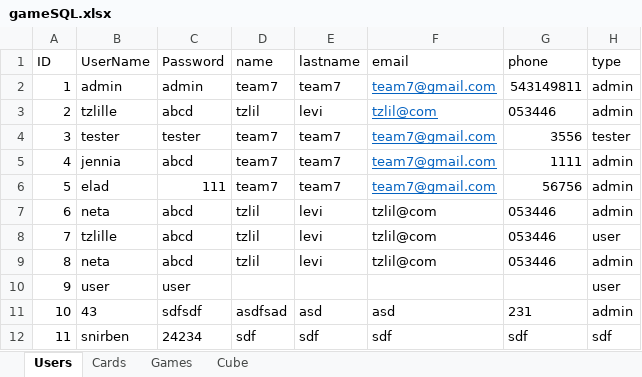
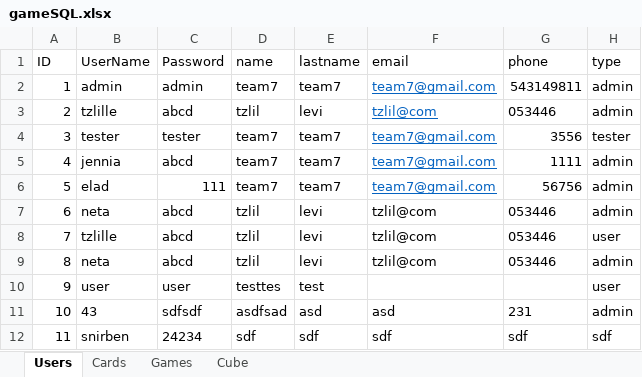
Before and after one commit to evghega/Collind, an Excel workbook: gameSQL.xlsx, sheet Users, drawn as a sheet; values as stored, in another font and other column widths than the file's, no borders; the diff names each change by its address in the sheet, - before the commit and + after, or states it on an @@ line.

```diff
--- a/gameSQL.xlsx (sheet Users)
+++ b/gameSQL.xlsx (sheet Users)
-D10 (name): (empty)
+D10 (name): testtes
-E10 (lastname): (empty)
+E10 (lastname): test
```
Also changed, not shown: sheet Games, 1 other file.
